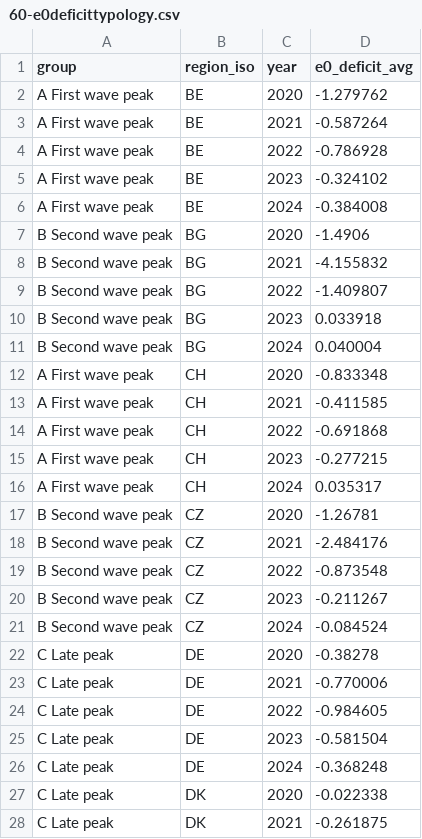
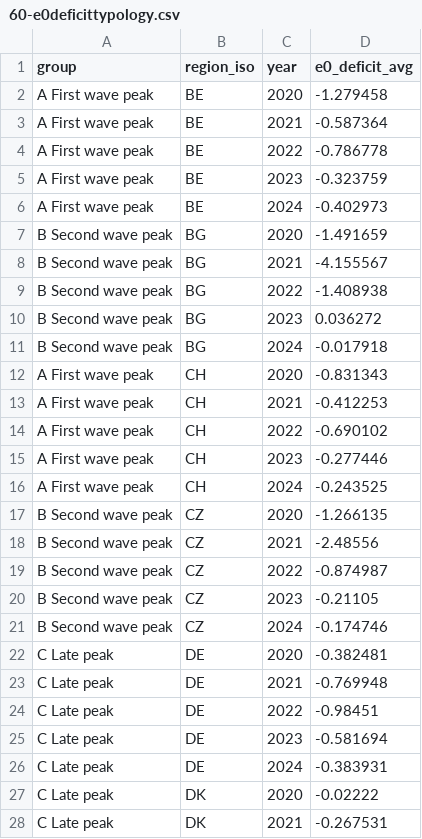
Before and after one commit to jschoeley/e0deficit, a CSV file: out/60-e0deficittypology.csv, drawn as a sheet; only a part is shown; the diff covers the shown part only.

```diff
--- a/out/60-e0deficittypology.csv
+++ b/out/60-e0deficittypology.csv
@@ -1,28 +1,28 @@
 group,region_iso,year,e0_deficit_avg
-A First wave peak,BE,2020,-1.279762
-A First wave peak,BE,2021,-0.587264
-A First wave peak,BE,2022,-0.786928
-A First wave peak,BE,2023,-0.324102
-A First wave peak,BE,2024,-0.384008
-B Second wave peak,BG,2020,-1.4906
-B Second wave peak,BG,2021,-4.155832
-B Second wave peak,BG,2022,-1.409807
-B Second wave peak,BG,2023,0.033918
-B Second wave peak,BG,2024,0.040004
-A First wave peak,CH,2020,-0.833348
-A First wave peak,CH,2021,-0.411585
-A First wave peak,CH,2022,-0.691868
-A First wave peak,CH,2023,-0.277215
-A First wave peak,CH,2024,0.035317
-B Second wave peak,CZ,2020,-1.26781
-B Second wave peak,CZ,2021,-2.484176
-B Second wave peak,CZ,2022,-0.873548
-B Second wave peak,CZ,2023,-0.211267
-B Second wave peak,CZ,2024,-0.084524
-C Late peak,DE,2020,-0.38278
-C Late peak,DE,2021,-0.770006
-C Late peak,DE,2022,-0.984605
-C Late peak,DE,2023,-0.581504
-C Late peak,DE,2024,-0.368248
-C Late peak,DK,2020,-0.022338
-C Late peak,DK,2021,-0.261875
+A First wave peak,BE,2020,-1.279458
+A First wave peak,BE,2021,-0.587364
+A First wave peak,BE,2022,-0.786778
+A First wave peak,BE,2023,-0.323759
+A First wave peak,BE,2024,-0.402973
+B Second wave peak,BG,2020,-1.491659
+B Second wave peak,BG,2021,-4.155567
+B Second wave peak,BG,2022,-1.408938
+B Second wave peak,BG,2023,0.036272
+B Second wave peak,BG,2024,-0.017918
+A First wave peak,CH,2020,-0.831343
+A First wave peak,CH,2021,-0.412253
+A First wave peak,CH,2022,-0.690102
+A First wave peak,CH,2023,-0.277446
+A First wave peak,CH,2024,-0.243525
+B Second wave peak,CZ,2020,-1.266135
+B Second wave peak,CZ,2021,-2.48556
+B Second wave peak,CZ,2022,-0.874987
+B Second wave peak,CZ,2023,-0.21105
+B Second wave peak,CZ,2024,-0.174746
+C Late peak,DE,2020,-0.382481
+C Late peak,DE,2021,-0.769948
+C Late peak,DE,2022,-0.98451
+C Late peak,DE,2023,-0.581694
+C Late peak,DE,2024,-0.383931
+C Late peak,DK,2020,-0.02222
+C Late peak,DK,2021,-0.267531
```
Also changed, not shown: 84 edited cells elsewhere in this file, out/50-pval.csv, out/60-e0trends.csv, 32 other files.
